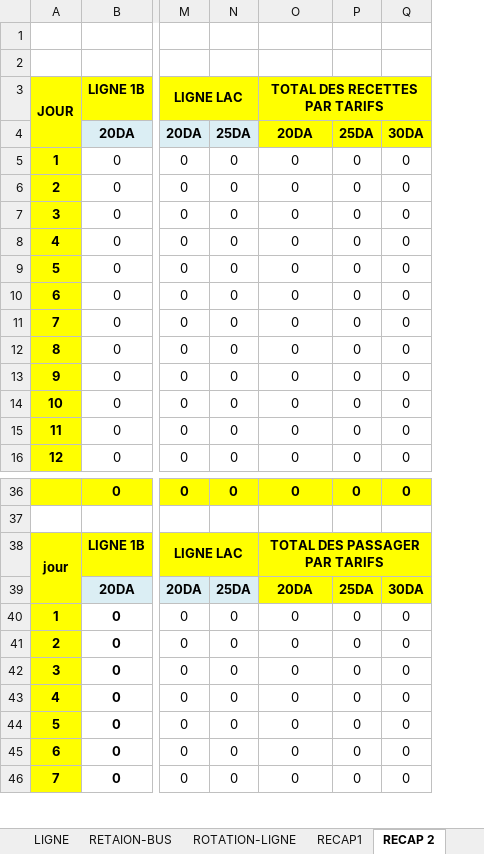
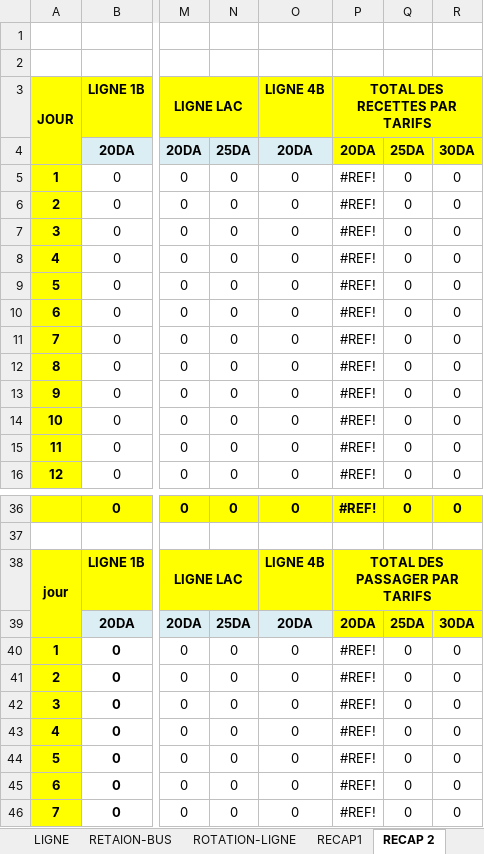
Before and after one commit to AnouarSba/recette, an Excel workbook: public/assets/word/Etat.xlsx, sheet RECAP 2, drawn as a sheet; only a part is shown, gaps mark what is left out; values as stored, in another font and other column widths than the file's, no borders; removed rows and columns are numbered as before the commit, all else as after; the diff names each change by its address in the sheet, - before the commit and + after, or states it on an @@ line.

```diff
--- a/public/assets/word/Etat.xlsx (sheet RECAP 2)
+++ b/public/assets/word/Etat.xlsx (sheet RECAP 2)
+column P (TOTAL DES RECETTES PAR TARIFS), rows 4-16: 20DA | #REF! | #REF! | #REF! | #REF! | #REF! | #REF! | #REF! | #REF! | #REF! | #REF! | #REF! | #REF!; rows 36-46: #REF! |  | TOTAL DES PASSAGER PAR TARIFS | 20DA | #REF! | #REF! | #REF! | #REF! | #REF! | #REF! | #REF!
-O3: TOTAL DES RECETTES PAR TARIFS
+O3: LIGNE 4B
-O3:Q3 merged
-O4 fill: #FFFF00
+O4 fill: #DBEEF4
-O38 (LIGNE 4B): TOTAL DES PASSAGER PAR TARIFS
+O38 (LIGNE 4B): LIGNE 4B
-O38:Q38 merged
-O39 fill: #FFFF00
+O39 fill: #DBEEF4
```
Also changed, not shown: sheet LIGNE, sheet ROTATION-LIGNE, sheet RETAION-BUS, sheet BUS, sheet RECAP 5, sheet RECAP1, 1 more sheet, other sheet tabs, formulas that keep their value, charts or pictures, 3 other files.
